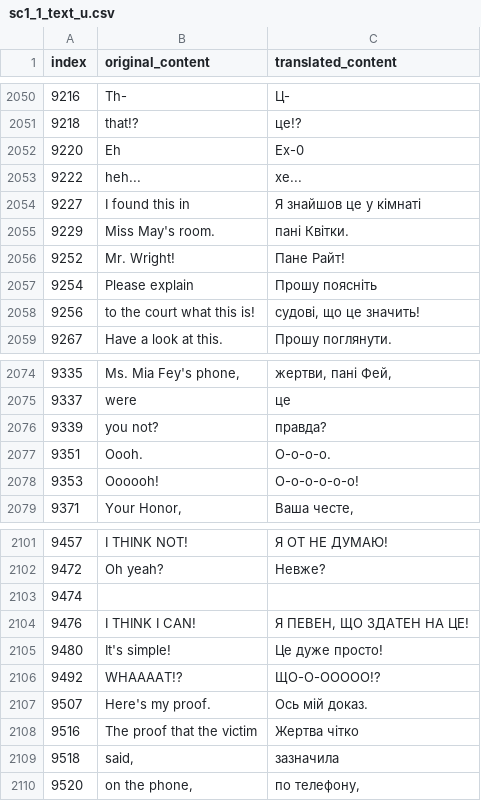
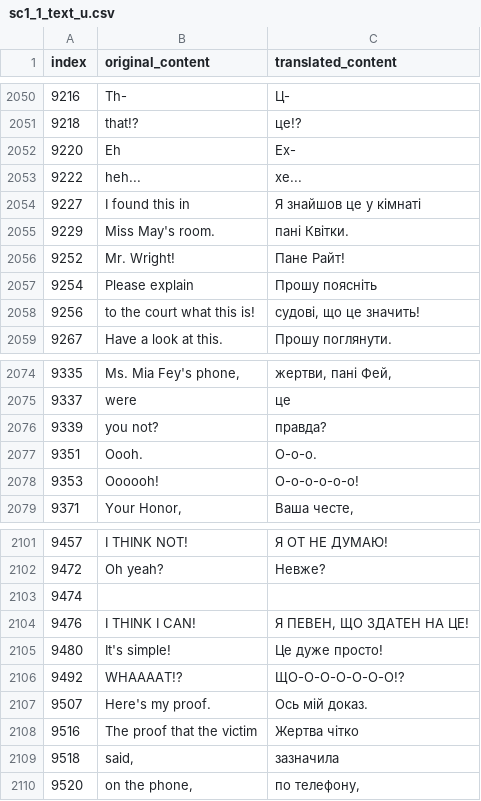
Before and after one commit to magends/ace-attorney-ukrainian, a CSV file: uk/sc1_1_text_u.csv, drawn as a sheet; only a part is shown, gaps mark what is left out.

Commit message:
New translations sc1_1_text_u.csv (Ukrainian)
[ci skip]

```diff
--- a/uk/sc1_1_text_u.csv
+++ b/uk/sc1_1_text_u.csv
@@ -2051,3 +2051,3 @@
 "9218","that!?","це!?"
-"9220"," Eh "," Ех-0"
+"9220"," Eh "," Ех-"
 "9222","heh...","хе..."
@@ -2076,3 +2076,3 @@
 "9339","you not?","правда?"
-"9351","Oooh.","О-о-о-о."
+"9351","Oooh.","О-о-о."
 "9353"," Oooooh!"," О-о-о-о-о-о!"
@@ -2105,3 +2105,3 @@
 "9480","It's simple!","Це дуже просто!"
-"9492","WHAAAAT!?","ЩО-О-ООООО!?"
+"9492","WHAAAAT!?","ЩО-О-О-О-О-О-О!?"
 "9507","Here's my proof.","Ось мій доказ."
```
